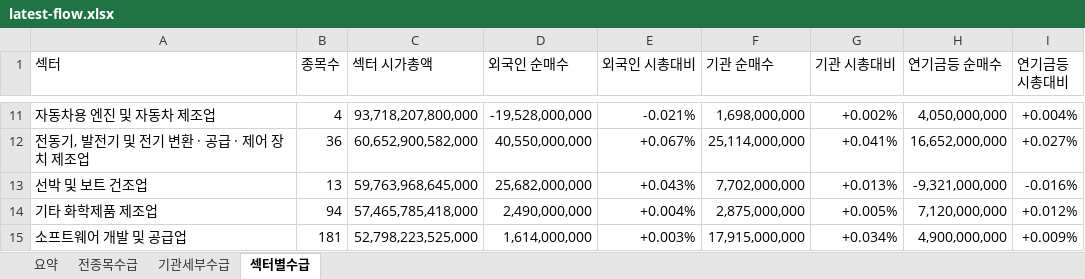
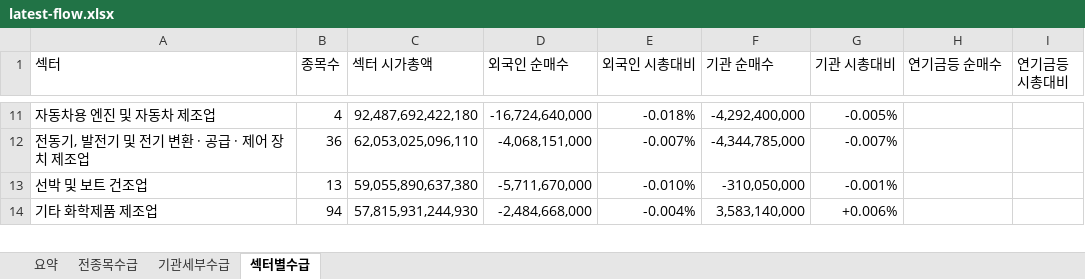
Before and after one commit to HeeChaNY/stock-market-dashboards, an Excel workbook: dashboard/latest-flow.xlsx, sheet 섹터별수급, drawn as a sheet; only a part is shown, gaps mark what is left out; values as stored, in another font and other column widths than the file's, no cell formats; conditional formats not drawn; removed rows and columns are numbered as before the commit, all else as after; the diff covers the shown part only; the diff names each change by its address in the sheet, - before the commit and + after, or states it on an @@ line.

```diff
--- a/dashboard/latest-flow.xlsx (sheet 섹터별수급)
+++ b/dashboard/latest-flow.xlsx (sheet 섹터별수급)
-C11 (섹터 시가총액): 93,718,207,800,000
+C11 (섹터 시가총액): 92,487,692,422,180
-D11 (외국인 순매수): -19,528,000,000
+D11 (외국인 순매수): -16,724,640,000
-E11 (외국인 시총대비): -0.021%
+E11 (외국인 시총대비): -0.018%
-F11 (기관 순매수): 1,698,000,000
+F11 (기관 순매수): -4,292,400,000
-G11 (기관 시총대비): +0.002%
+G11 (기관 시총대비): -0.005%
-H11 (연기금등 순매수): 4,050,000,000
+H11 (연기금등 순매수): (empty)
-I11 (연기금등 시총대비): +0.004%
+I11 (연기금등 시총대비): (empty)
-C12 (섹터 시가총액): 60,652,900,582,000
+C12 (섹터 시가총액): 62,053,025,096,110
-D12 (외국인 순매수): 40,550,000,000
+D12 (외국인 순매수): -4,068,151,000
-E12 (외국인 시총대비): +0.067%
+E12 (외국인 시총대비): -0.007%
-F12 (기관 순매수): 25,114,000,000
+F12 (기관 순매수): -4,344,785,000
-G12 (기관 시총대비): +0.041%
+G12 (기관 시총대비): -0.007%
-H12 (연기금등 순매수): 16,652,000,000
+H12 (연기금등 순매수): (empty)
-I12 (연기금등 시총대비): +0.027%
+I12 (연기금등 시총대비): (empty)
-C13 (섹터 시가총액): 59,763,968,645,000
+C13 (섹터 시가총액): 59,055,890,637,380
-D13 (외국인 순매수): 25,682,000,000
+D13 (외국인 순매수): -5,711,670,000
-E13 (외국인 시총대비): +0.043%
+E13 (외국인 시총대비): -0.010%
-F13 (기관 순매수): 7,702,000,000
+F13 (기관 순매수): -310,050,000
-G13 (기관 시총대비): +0.013%
+G13 (기관 시총대비): -0.001%
-H13 (연기금등 순매수): -9,321,000,000
+H13 (연기금등 순매수): (empty)
-I13 (연기금등 시총대비): -0.016%
+I13 (연기금등 시총대비): (empty)
-C14 (섹터 시가총액): 57,465,785,418,000
+C14 (섹터 시가총액): 57,815,931,244,930
-D14 (외국인 순매수): 2,490,000,000
+D14 (외국인 순매수): -2,484,668,000
-E14 (외국인 시총대비): +0.004%
+E14 (외국인 시총대비): -0.004%
-F14 (기관 순매수): 2,875,000,000
+F14 (기관 순매수): 3,583,140,000
-G14 (기관 시총대비): +0.005%
+G14 (기관 시총대비): +0.006%
-H14 (연기금등 순매수): 7,120,000,000
+H14 (연기금등 순매수): (empty)
-I14 (연기금등 시총대비): +0.012%
+I14 (연기금등 시총대비): (empty)
-row 15: 소프트웨어 개발 및 공급업 | 181 | 52,798,223,525,000 | 1,614,000,000 | +0.003% | 17,915,000,000 | +0.034% | 4,900,000,000 | +0.009%
```
Also changed, not shown: 20 added rows, 19 removed rows and 923 edited cells elsewhere in this sheet, sheet 기관세부수급, sheet 전종목수급, sheet 요약, cell formats, 1 other file.
